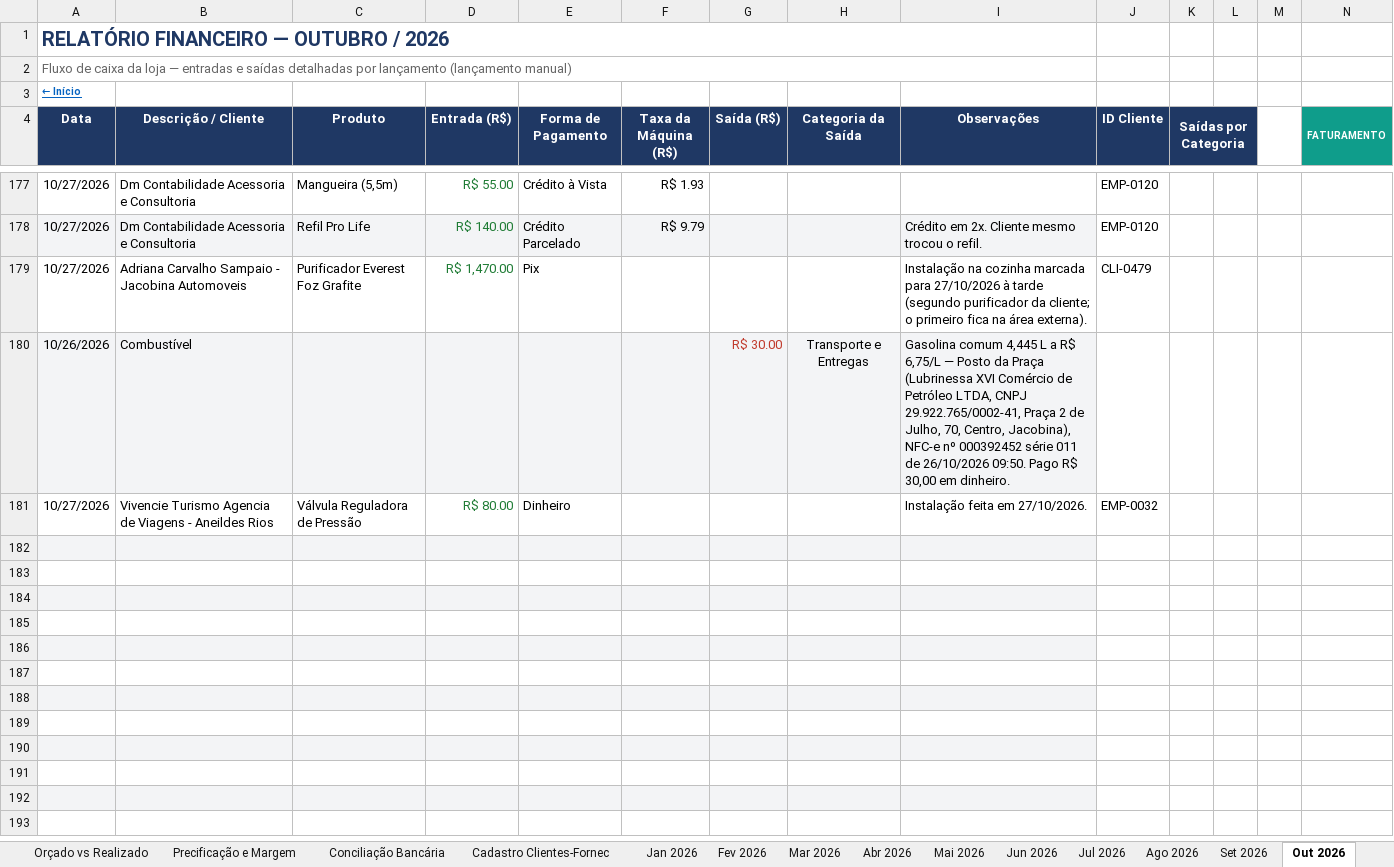
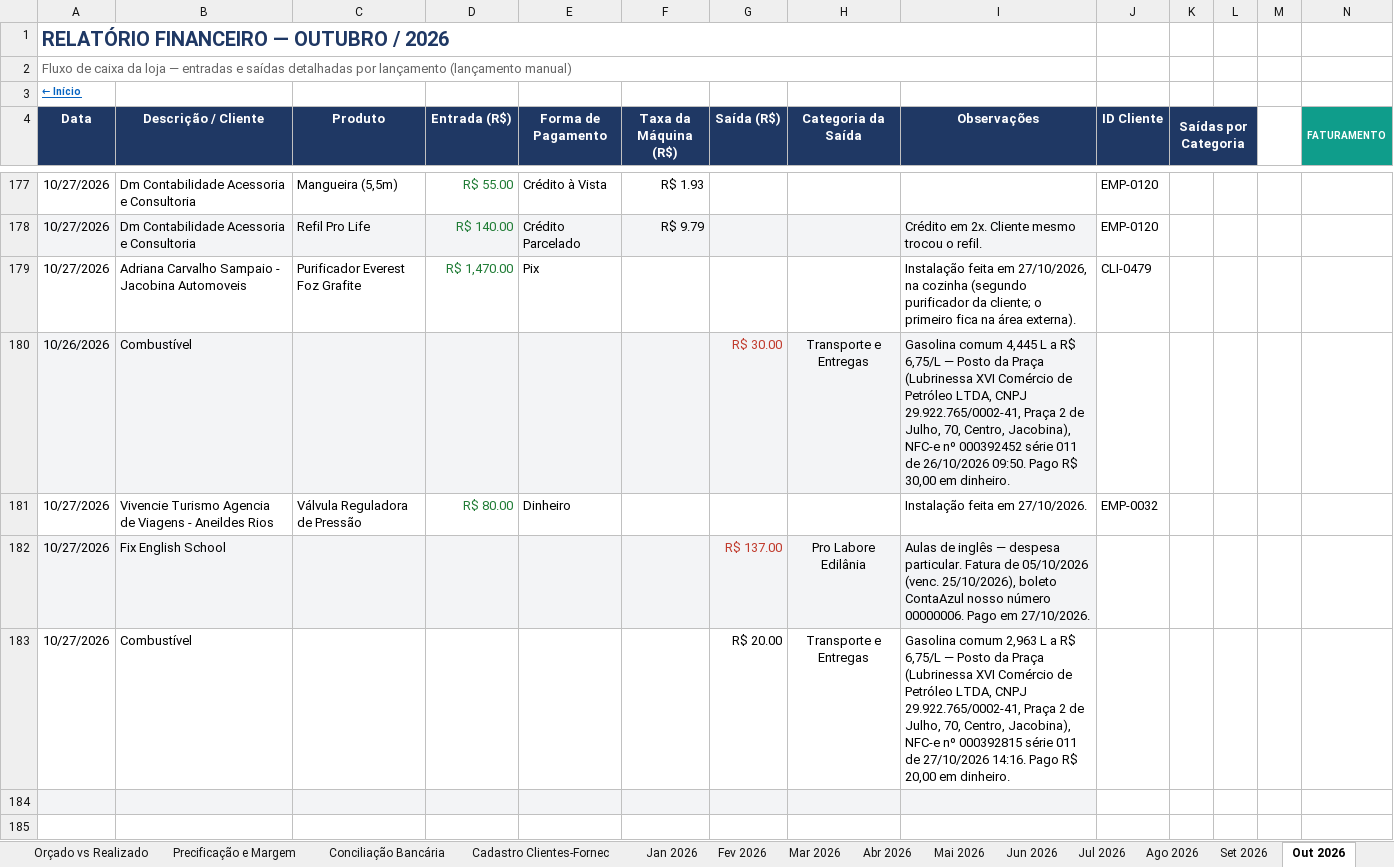
Before and after one commit to backupplanetaagua2025-hub/financeiro, an Excel workbook: Relatorio_Financeiro_2026.xlsx, sheet Out 2026, drawn as a sheet; only a part is shown, gaps mark what is left out; the shorter side is filled out with more unchanged rows; values as stored, in another font and other column widths than the file's, no borders; conditional formats not drawn; rows hold the shown columns only; the diff names each change by its address in the sheet, - before the commit and + after, or states it on an @@ line.

```diff
--- a/Relatorio_Financeiro_2026.xlsx (sheet Out 2026)
+++ b/Relatorio_Financeiro_2026.xlsx (sheet Out 2026)
-I179 (Observações): Instalação na cozinha marcada para 27/10/2026 à tarde (segundo purificador…
+I179 (Observações): Instalação feita em 27/10/2026, na cozinha (segundo purificador…
-row 182: (empty)
+row 182: 10/27/2026 | Fix English School |  |  |  |  | R$ 137.00 | Pro Labore Edilânia | Aulas de inglês — despesa particular. Fatura de 05/10/2026 (venc. 25/10/2026), boleto ContaAzul nosso número 00000006. Pago em 27/10/2026.
-row 183: (empty)
+row 183: 10/27/2026 | Combustível |  |  |  |  | R$ 20.00 | Transporte e Entregas | Gasolina comum 2,963 L a R$ 6,75/L — Posto da Praça (Lubrinessa XVI Comércio de Petróleo LTDA, CNPJ 29.922.765/0002-41, Praça 2 de Julho, 70, Centro, Jacobina), NFC-e nº 000392815 série 011 de 27/10/2026 14:16. Pago R$ 20,00 em dinheiro.
```
Also changed, not shown: sheet Contas a Pagar e Receber.
